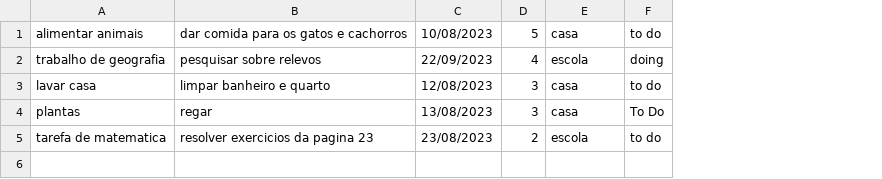
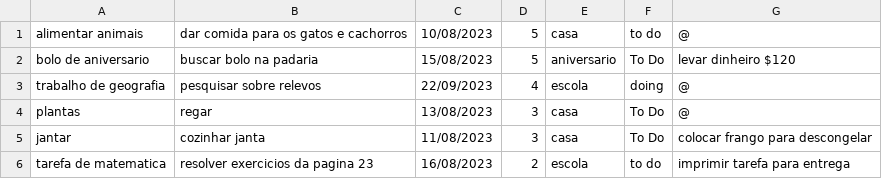
Before and after one commit to sophia-luna/ToDoListApplication, a CSV file: ToDoList/src/toDoList.csv, drawn as a sheet; removed rows and columns are numbered as before the commit, all else as after; the diff names each change by its address in the sheet, - before the commit and + after, or states it on an @@ line.

```diff
--- a/ToDoList/src/toDoList.csv
+++ b/ToDoList/src/toDoList.csv
+column G, row 1: @; rows 3-4: @ | @; row 6: imprimir tarefa para entrega
+row 2: bolo de aniversario | buscar bolo na padaria | 15/08/2023 | 5 | aniversario | To Do | levar dinheiro $120
-row 3: lavar casa | limpar banheiro e quarto | 12/08/2023 | 3 | casa | to do
+row 5: jantar | cozinhar janta | 11/08/2023 | 3 | casa | To Do | colocar frango para descongelar
-C6: 23/08/2023
+C6: 16/08/2023
```
Also changed, not shown: 6 other files.
